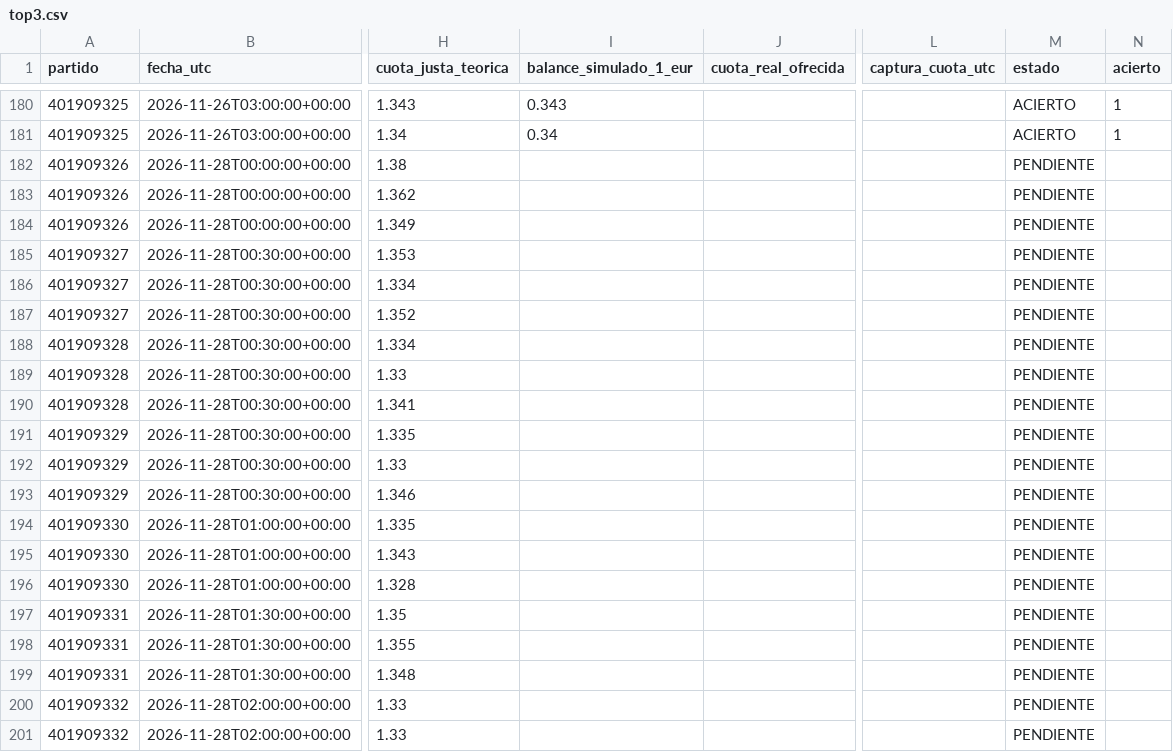
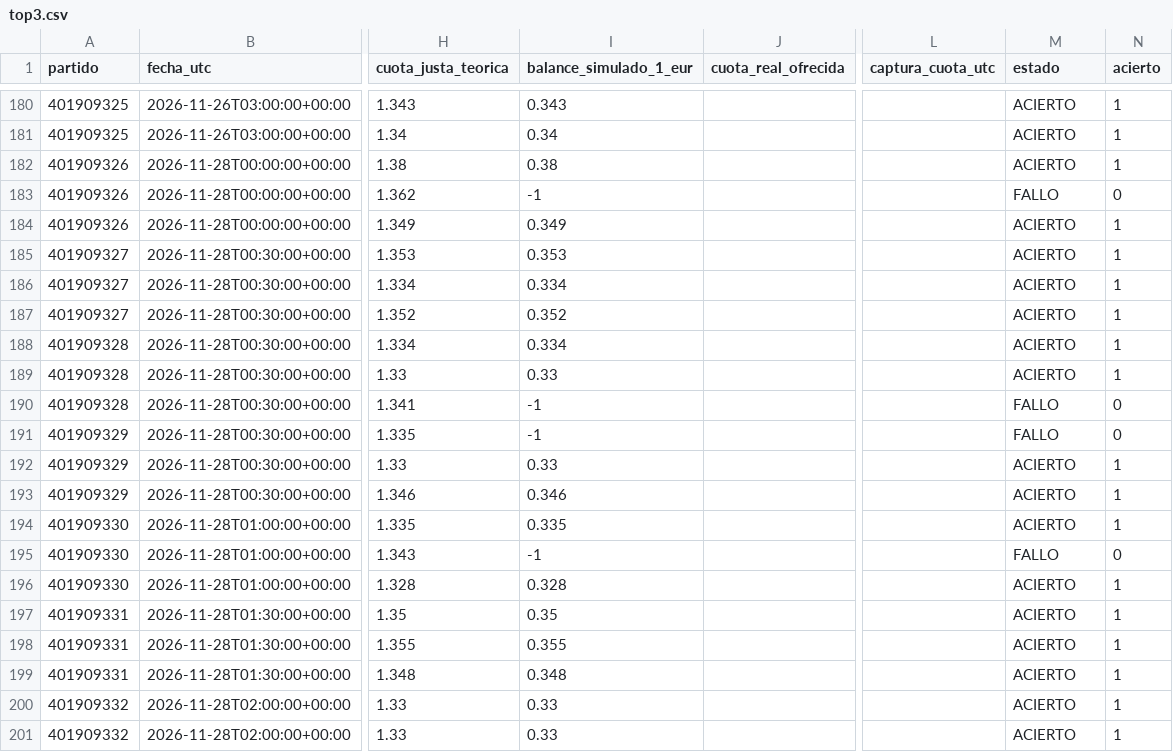
Before and after one commit to rasekes86/basketball-ai-lab, a CSV file: data/reports/top3.csv, drawn as a sheet; only a part is shown, gaps mark what is left out; the diff covers the shown part only; the diff names each change by its address in the sheet, - before the commit and + after, or states it on an @@ line.

```diff
--- a/data/reports/top3.csv
+++ b/data/reports/top3.csv
-I182 (balance_simulado_1_eur): (empty)
+I182 (balance_simulado_1_eur): 0.38
-M182 (estado): PENDIENTE
+M182 (estado): ACIERTO
-N182 (acierto): (empty)
+N182 (acierto): 1
-I183 (balance_simulado_1_eur): (empty)
+I183 (balance_simulado_1_eur): -1
-M183 (estado): PENDIENTE
+M183 (estado): FALLO
-N183 (acierto): (empty)
+N183 (acierto): 0
-I184 (balance_simulado_1_eur): (empty)
+I184 (balance_simulado_1_eur): 0.349
-M184:M189 (estado): PENDIENTE
+M184:M189 (estado): ACIERTO
-N184:N189 (acierto): (empty)
+N184:N189 (acierto): 1
-I185 (balance_simulado_1_eur): (empty)
+I185 (balance_simulado_1_eur): 0.353
-I186 (balance_simulado_1_eur): (empty)
+I186 (balance_simulado_1_eur): 0.334
-I187 (balance_simulado_1_eur): (empty)
+I187 (balance_simulado_1_eur): 0.352
-I188 (balance_simulado_1_eur): (empty)
+I188 (balance_simulado_1_eur): 0.334
-I189 (balance_simulado_1_eur): (empty)
+I189 (balance_simulado_1_eur): 0.33
-I190:I191 (balance_simulado_1_eur): (empty)
+I190:I191 (balance_simulado_1_eur): -1
-M190:M191 (estado): PENDIENTE
+M190:M191 (estado): FALLO
-N190:N191 (acierto): (empty)
+N190:N191 (acierto): 0
-I192 (balance_simulado_1_eur): (empty)
+I192 (balance_simulado_1_eur): 0.33
-M192:M194 (estado): PENDIENTE
+M192:M194 (estado): ACIERTO
-N192:N194 (acierto): (empty)
+N192:N194 (acierto): 1
-I193 (balance_simulado_1_eur): (empty)
+I193 (balance_simulado_1_eur): 0.346
-I194 (balance_simulado_1_eur): (empty)
+I194 (balance_simulado_1_eur): 0.335
-I195 (balance_simulado_1_eur): (empty)
+I195 (balance_simulado_1_eur): -1
-M195 (estado): PENDIENTE
+M195 (estado): FALLO
-N195 (acierto): (empty)
+N195 (acierto): 0
-I196 (balance_simulado_1_eur): (empty)
+I196 (balance_simulado_1_eur): 0.328
-M196:M201 (estado): PENDIENTE
+M196:M201 (estado): ACIERTO
-N196:N201 (acierto): (empty)
+N196:N201 (acierto): 1
-I197 (balance_simulado_1_eur): (empty)
+I197 (balance_simulado_1_eur): 0.35
-I198 (balance_simulado_1_eur): (empty)
+I198 (balance_simulado_1_eur): 0.355
-I199 (balance_simulado_1_eur): (empty)
+I199 (balance_simulado_1_eur): 0.348
-I200:I201 (balance_simulado_1_eur): (empty)
+I200:I201 (balance_simulado_1_eur): 0.33
```
Also changed, not shown: 6 added rows and 39 edited cells elsewhere in this file, site/reports/top3.csv, 12 other files.
